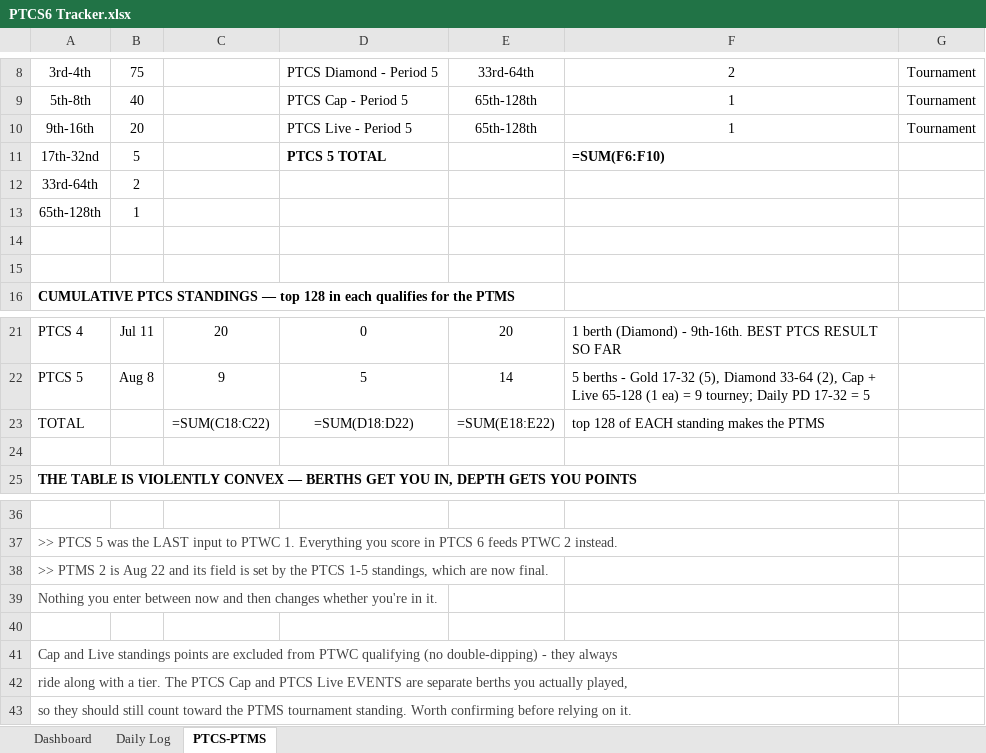
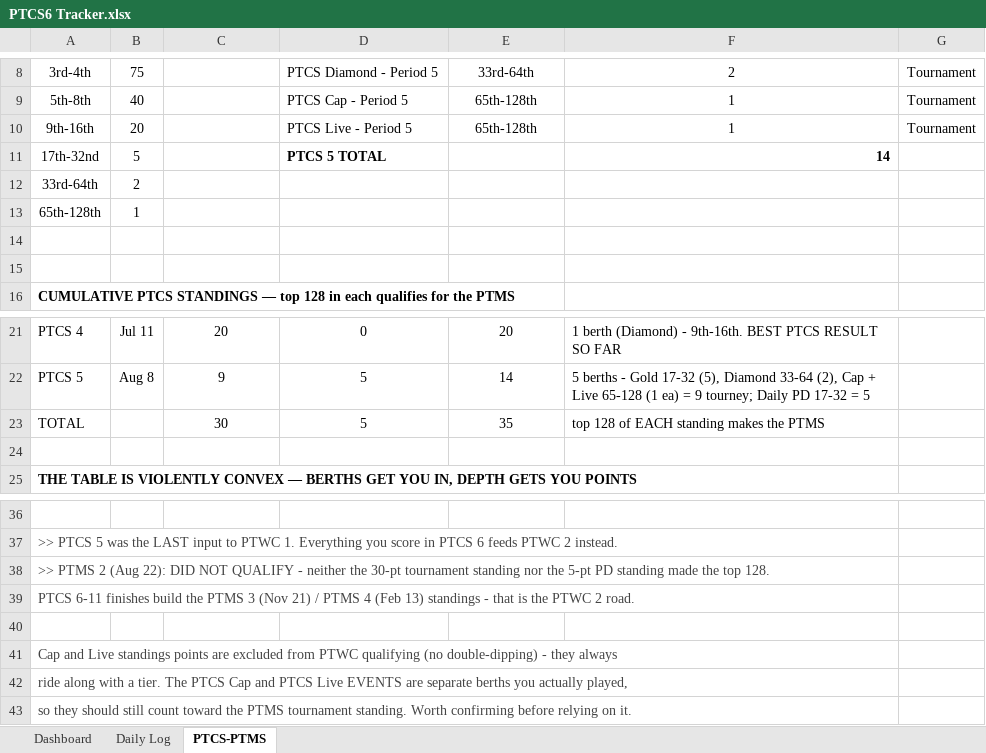
Before and after one commit to RTR1776/ootp-perfect-team, an Excel workbook: PTCS6 Tracker.xlsx, sheet PTCS-PTMS, drawn as a sheet; only a part is shown, gaps mark what is left out; values as stored, in another font and other column widths than the file's, no borders; formulas without a stored value are shown as written; the diff names each change by its address in the sheet, - before the commit and + after, or states it on an @@ line.

```diff
--- a/PTCS6 Tracker.xlsx (sheet PTCS-PTMS)
+++ b/PTCS6 Tracker.xlsx (sheet PTCS-PTMS)
-F11: =SUM(F6:F10)
+F11: 14
-C23: =SUM(C18:C22)
+C23: 30
-D23: =SUM(D18:D22)
+D23: 5
-E23: =SUM(E18:E22)
+E23: 35
-A38: …PTMS 2 is Aug 22 and its field is set by the PTCS 1-5 standings, which are now final.
+A38: …PTMS 2 (Aug 22): DID NOT QUALIFY - neither the 30-pt tournament standing nor the 5-pt PD standing made the top 128.
-A39: Nothing you enter between now and then changes whether you're in it.
+A39: PTCS 6-11 finishes build the PTMS 3 (Nov 21) / PTMS 4 (Feb 13) standings - that is the PTWC 2 road.
```
Also changed, not shown: sheet Dashboard, sheet Daily Log, 2 other files.
